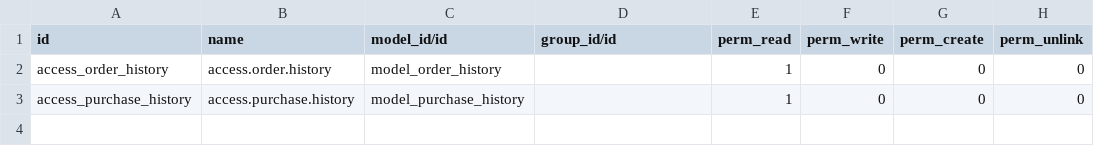
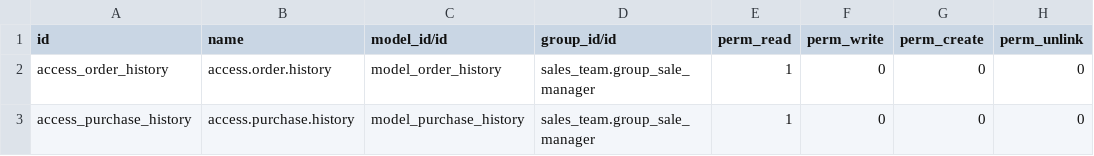
Before and after one commit to hereliesadvaith/Odoo, a CSV file: order_history/security/ir.model.access.csv, drawn as a sheet.

```diff
--- a/order_history/security/ir.model.access.csv
+++ b/order_history/security/ir.model.access.csv
@@ -1,3 +1,3 @@
 id,name,model_id/id,group_id/id,perm_read,perm_write,perm_create,perm_unlink
-access_order_history,access.order.history,model_order_history,,1,0,0,0
-access_purchase_history,access.purchase.history,model_purchase_history,,1,0,0,0
+access_order_history,access.order.history,model_order_history,sales_team.group_sale_manager,1,0,0,0
+access_purchase_history,access.purchase.history,model_purchase_history,sales_team.group_sale_manager,1,0,0,0
```
Also changed, not shown: 9 other files.
